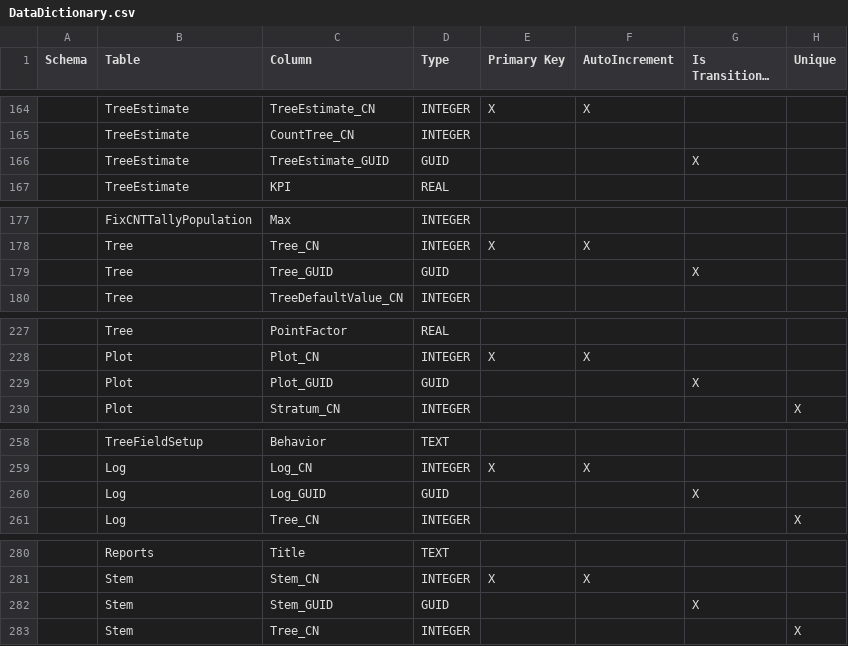
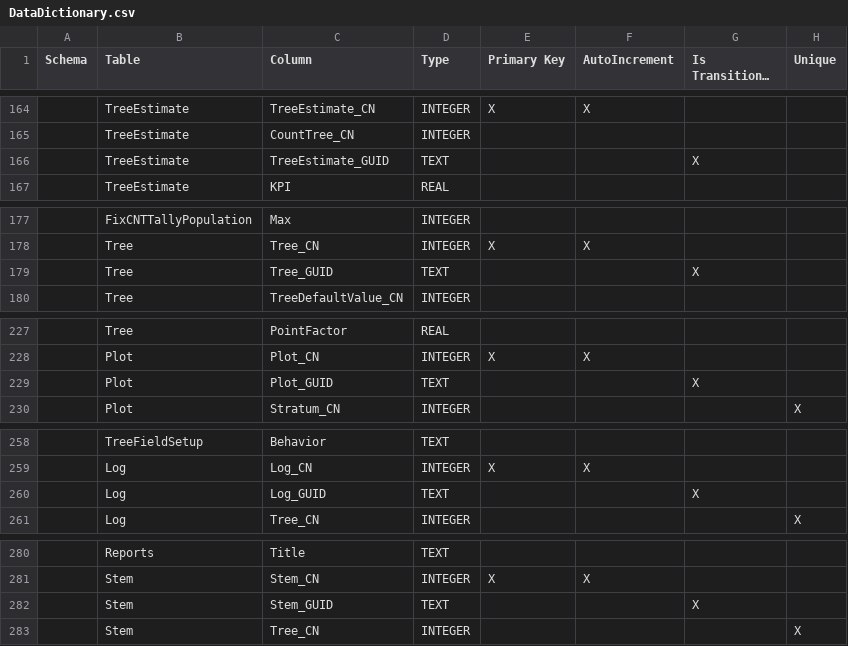
Before and after one commit to FMSC-Measurements/CruiseDAL, a CSV file: src/CruiseDAL.CodeGenEngine/DataDictionary.csv, drawn as a sheet; only a part is shown, gaps mark what is left out; long unchanged cells end in …; the diff names each change by its address in the sheet, - before the commit and + after, or states it on an @@ line.

```diff
--- a/src/CruiseDAL.CodeGenEngine/DataDictionary.csv
+++ b/src/CruiseDAL.CodeGenEngine/DataDictionary.csv
-D166 (Type): GUID
+D166 (Type): TEXT
-D179 (Type): GUID
+D179 (Type): TEXT
-D229 (Type): GUID
+D229 (Type): TEXT
-D260 (Type): GUID
+D260 (Type): TEXT
-D282 (Type): GUID
+D282 (Type): TEXT
```
Also changed, not shown: src/CruiseDAL.CodeGenEngine/TableSettings.csv, 8 other files.
